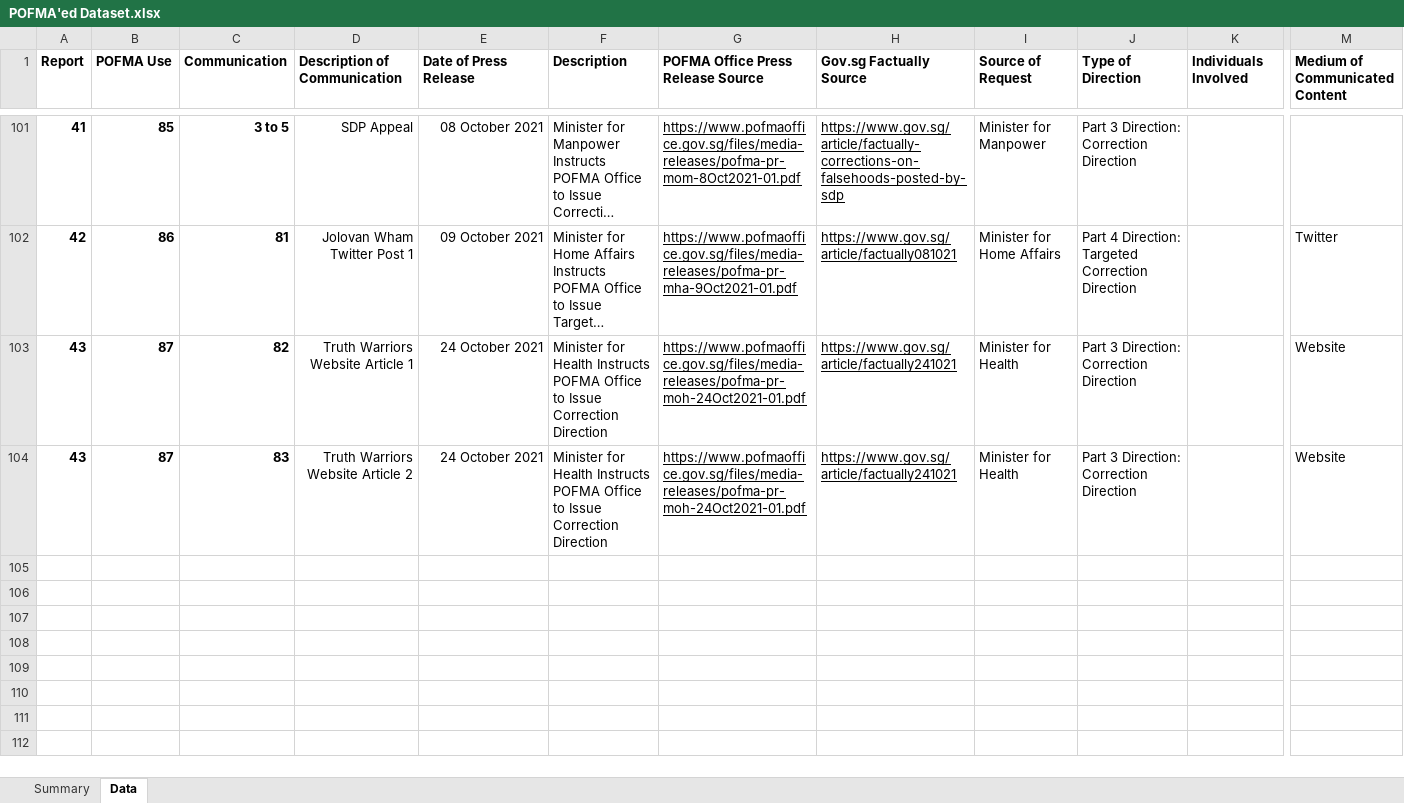
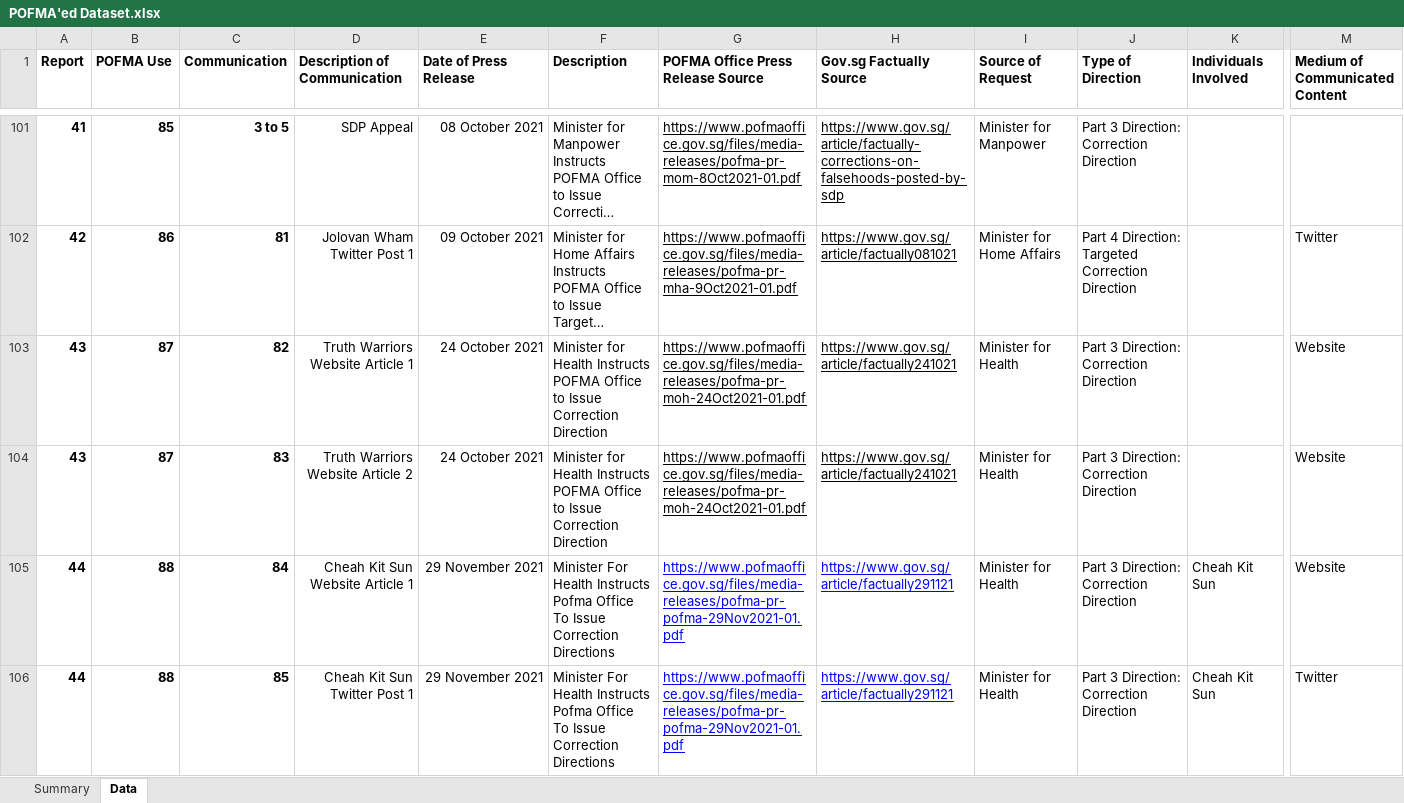
Before and after one commit to flyingkai/POFMAed, an Excel workbook: POFMA'ed Dataset.xlsx, sheet Data, drawn as a sheet; only a part is shown, gaps mark what is left out; long unchanged cells end in …; values as stored, in another font and other column widths than the file's, no borders; rows hold the shown columns only; the diff covers the shown part only; the diff names each change by its address in the sheet, - before the commit and + after, or states it on an @@ line.

Commit message:
v2021.12.01
Inclusion of 1 new report, 2 new uses, and 4 new communications.

```diff
--- a/POFMA'ed Dataset.xlsx (sheet Data)
+++ b/POFMA'ed Dataset.xlsx (sheet Data)
+row 105: 44 | 88 | 84 | Cheah Kit Sun Website Article 1 | 29 November 2021 | Minister For Health Instructs Pofma Office To Issue Correction Directions | https://www.pofmaoffice.gov.sg/files/media-releases/pofma-pr-pofma-29Nov2021-01.pdf | https://www.gov.sg/article/factually291121 | Minister for Health | Part 3 Direction: Correction Direction | Cheah Kit Sun | Website
+row 106: 44 | 88 | 85 | Cheah Kit Sun Twitter Post 1 | 29 November 2021 | Minister For Health Instructs Pofma Office To Issue Correction Directions | https://www.pofmaoffice.gov.sg/files/media-releases/pofma-pr-pofma-29Nov2021-01.pdf | https://www.gov.sg/article/factually291121 | Minister for Health | Part 3 Direction: Correction Direction | Cheah Kit Sun | Twitter
```
Also changed, not shown: 2 added rows elsewhere in this sheet, sheet Summary, formulas that keep their value, charts or pictures, 1 other file.
